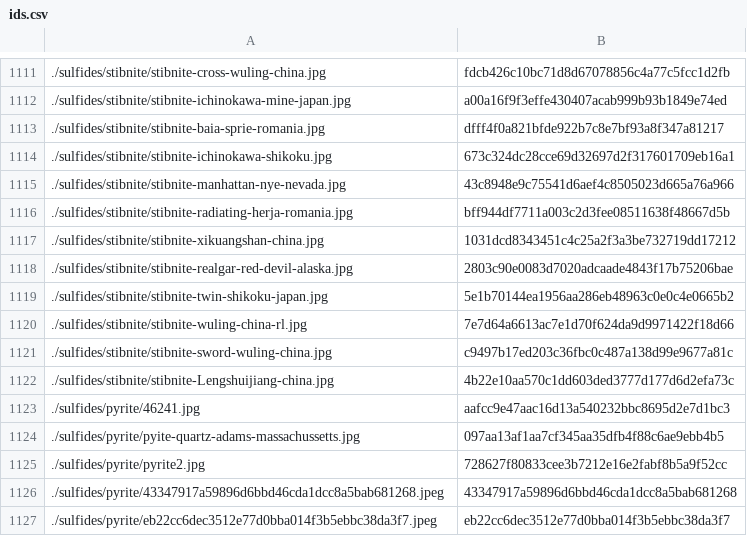
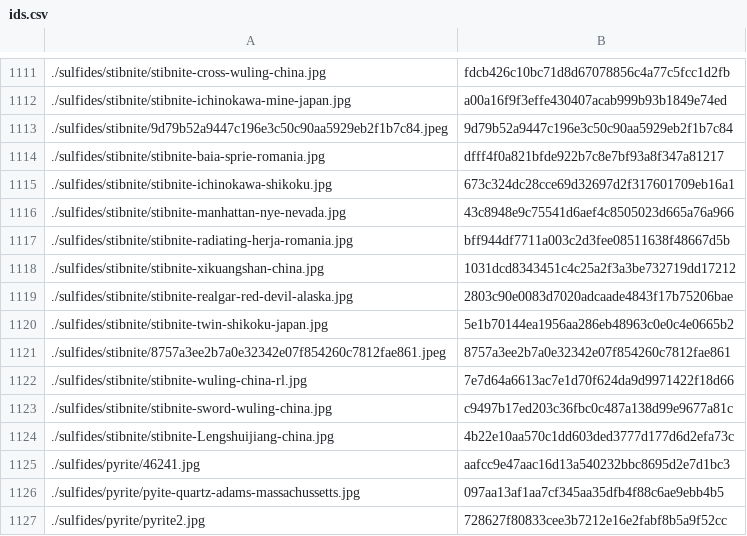
Before and after one commit to person-v132/Minerobo-Images, a CSV file: ids.csv, drawn as a sheet; only a part is shown, gaps mark what is left out; the shorter side is filled out with more unchanged rows; the diff names each change by its address in the sheet, - before the commit and + after, or states it on an @@ line.

```diff
--- a/ids.csv
+++ b/ids.csv
+row 1113: ./sulfides/stibnite/9d79b52a9447c196e3c50c90aa5929eb2f1b7c84.jpeg | 9d79b52a9447c196e3c50c90aa5929eb2f1b7c84
+row 1121: ./sulfides/stibnite/8757a3ee2b7a0e32342e07f854260c7812fae861.jpeg | 8757a3ee2b7a0e32342e07f854260c7812fae861
```
